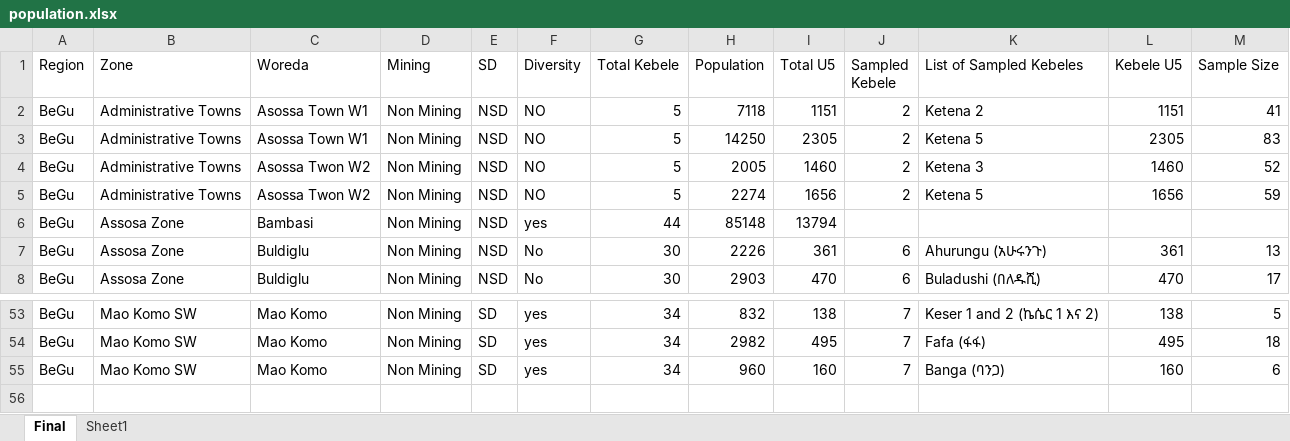
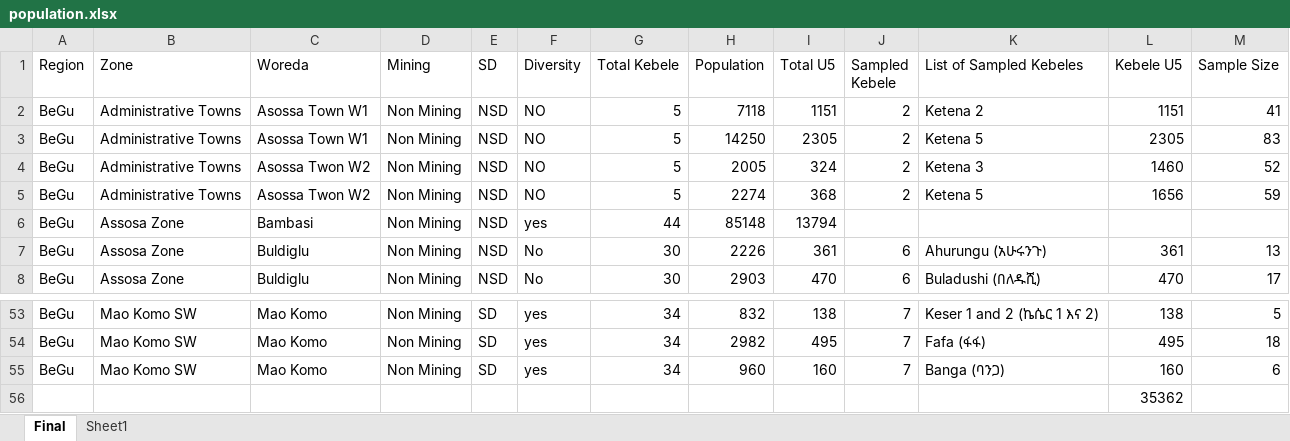
Before and after one commit to cbg11/Population-visualizer, an Excel workbook: population.xlsx, sheet Final, drawn as a sheet; only a part is shown, gaps mark what is left out; values as stored, in another font and other column widths than the file's, no borders; the diff names each change by its address in the sheet, - before the commit and + after, or states it on an @@ line.

```diff
--- a/population.xlsx (sheet Final)
+++ b/population.xlsx (sheet Final)
-I4 (Total U5): 1460
+I4 (Total U5): 324
-I5 (Total U5): 1656
+I5 (Total U5): 368
+row 56:  |  |  |  |  |  |  |  |  |  |  | 35362
```
Also changed, not shown: 1 other file.
